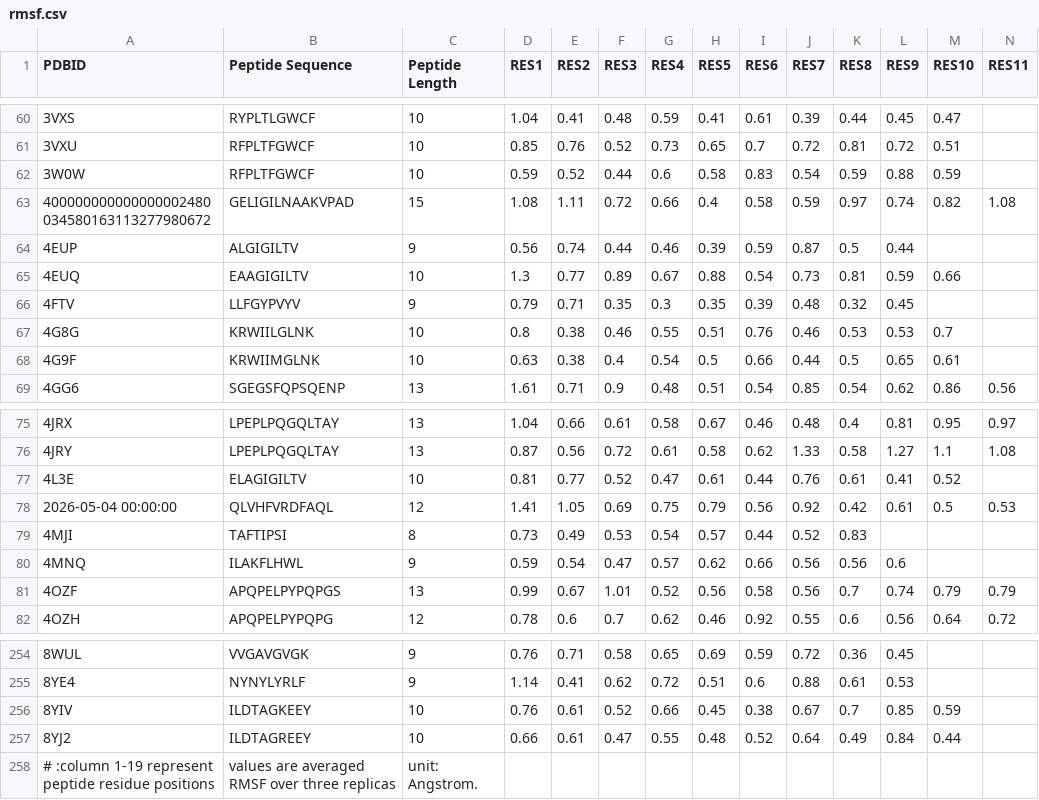
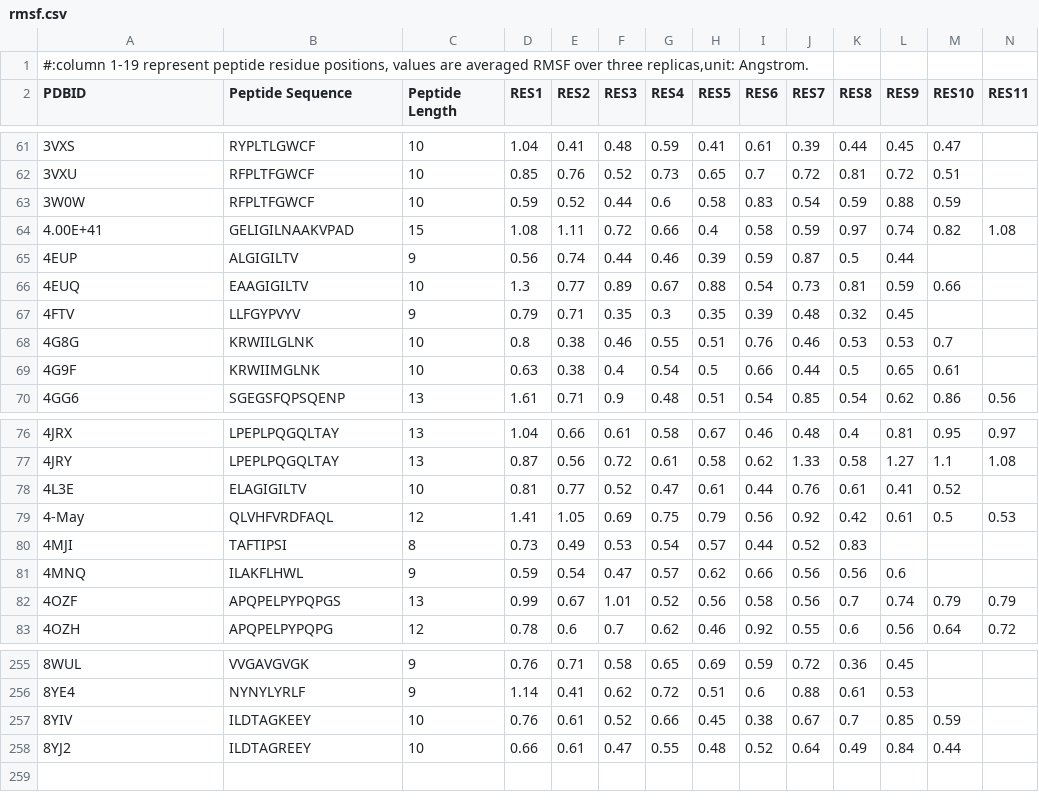
Before and after one commit to leifugroup/DynaTPH, a CSV file: rmsf.csv, drawn as a sheet; only a part is shown, gaps mark what is left out; removed rows and columns are numbered as before the commit, all else as after; rows hold the shown columns only; the diff names each change by its address in the sheet, - before the commit and + after, or states it on an @@ line.

Commit message:
Add descriptor and rmsf

```diff
--- a/rmsf.csv
+++ b/rmsf.csv
+row 1: #:column 1-19 represent peptide residue positions, values are averaged RMSF over three replicas,unit: Angstrom.
-A64 (PDBID): 400000000000000002480034580163113277980672
+A64 (PDBID): 4.00E+41
-A79 (PDBID): 2026-05-04 00:00:00
+A79 (PDBID): 4-May
-row 258: # :column 1-19 represent peptide residue positions | values are averaged RMSF over three replicas | unit: Angstrom.
```
Also changed, not shown: 1 other file.
